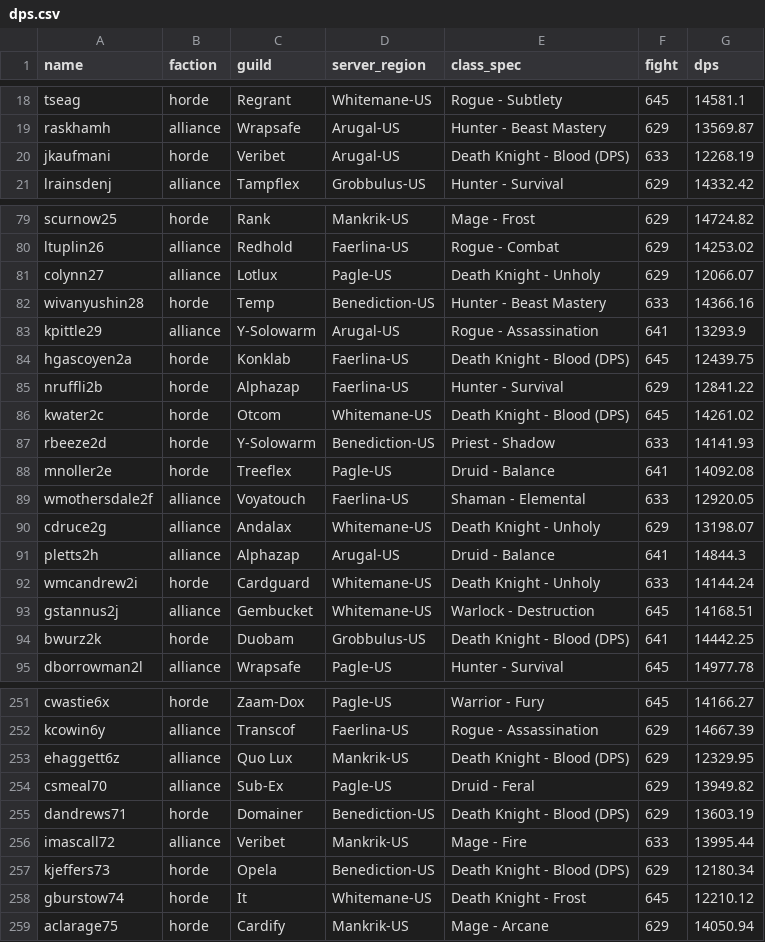
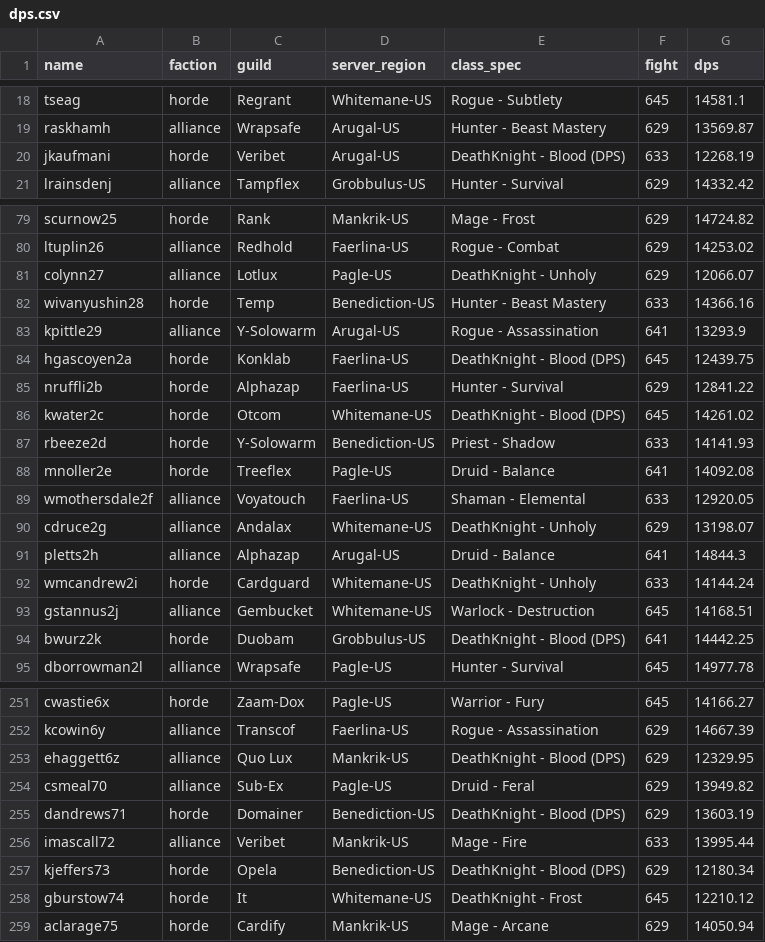
Before and after one commit to ap3xx/wcl-br-rankings, a CSV file: web/sample_data/dps.csv, drawn as a sheet; only a part is shown, gaps mark what is left out; the diff covers the shown part only.

```diff
--- a/web/sample_data/dps.csv
+++ b/web/sample_data/dps.csv
@@ -19,3 +19,3 @@ tseag,horde,Regrant,Whitemane-US,Rogue - Subtlety,645,14581.1
 raskhamh,alliance,Wrapsafe,Arugal-US,Hunter - Beast Mastery,629,13569.87
-jkaufmani,horde,Veribet,Arugal-US,Death Knight - Blood (DPS),633,12268.19
+jkaufmani,horde,Veribet,Arugal-US,DeathKnight - Blood (DPS),633,12268.19
 lrainsdenj,alliance,Tampflex,Grobbulus-US,Hunter - Survival,629,14332.42
@@ -80,8 +80,8 @@ scurnow25,horde,Rank,Mankrik-US,Mage - Frost,629,14724.82
 ltuplin26,alliance,Redhold,Faerlina-US,Rogue - Combat,629,14253.02
-colynn27,alliance,Lotlux,Pagle-US,Death Knight - Unholy,629,12066.07
+colynn27,alliance,Lotlux,Pagle-US,DeathKnight - Unholy,629,12066.07
 wivanyushin28,horde,Temp,Benediction-US,Hunter - Beast Mastery,633,14366.16
 kpittle29,alliance,Y-Solowarm,Arugal-US,Rogue - Assassination,641,13293.9
-hgascoyen2a,horde,Konklab,Faerlina-US,Death Knight - Blood (DPS),645,12439.75
+hgascoyen2a,horde,Konklab,Faerlina-US,DeathKnight - Blood (DPS),645,12439.75
 nruffli2b,horde,Alphazap,Faerlina-US,Hunter - Survival,629,12841.22
-kwater2c,horde,Otcom,Whitemane-US,Death Knight - Blood (DPS),645,14261.02
+kwater2c,horde,Otcom,Whitemane-US,DeathKnight - Blood (DPS),645,14261.02
 rbeeze2d,horde,Y-Solowarm,Benediction-US,Priest - Shadow,633,14141.93
@@ -89,7 +89,7 @@ mnoller2e,horde,Treeflex,Pagle-US,Druid - Balance,641,14092.08
 wmothersdale2f,alliance,Voyatouch,Faerlina-US,Shaman - Elemental,633,12920.05
-cdruce2g,alliance,Andalax,Whitemane-US,Death Knight - Unholy,629,13198.07
+cdruce2g,alliance,Andalax,Whitemane-US,DeathKnight - Unholy,629,13198.07
 pletts2h,alliance,Alphazap,Arugal-US,Druid - Balance,641,14844.3
-wmcandrew2i,horde,Cardguard,Whitemane-US,Death Knight - Unholy,633,14144.24
+wmcandrew2i,horde,Cardguard,Whitemane-US,DeathKnight - Unholy,633,14144.24
 gstannus2j,alliance,Gembucket,Whitemane-US,Warlock - Destruction,645,14168.51
-bwurz2k,horde,Duobam,Grobbulus-US,Death Knight - Blood (DPS),641,14442.25
+bwurz2k,horde,Duobam,Grobbulus-US,DeathKnight - Blood (DPS),641,14442.25
 dborrowman2l,alliance,Wrapsafe,Pagle-US,Hunter - Survival,645,14977.78
@@ -252,8 +252,8 @@ cwastie6x,horde,Zaam-Dox,Pagle-US,Warrior - Fury,645,14166.27
 kcowin6y,alliance,Transcof,Faerlina-US,Rogue - Assassination,629,14667.39
-ehaggett6z,alliance,Quo Lux,Mankrik-US,Death Knight - Blood (DPS),629,12329.95
+ehaggett6z,alliance,Quo Lux,Mankrik-US,DeathKnight - Blood (DPS),629,12329.95
 csmeal70,alliance,Sub-Ex,Pagle-US,Druid - Feral,629,13949.82
-dandrews71,horde,Domainer,Benediction-US,Death Knight - Blood (DPS),629,13603.19
+dandrews71,horde,Domainer,Benediction-US,DeathKnight - Blood (DPS),629,13603.19
 imascall72,alliance,Veribet,Mankrik-US,Mage - Fire,633,13995.44
-kjeffers73,horde,Opela,Benediction-US,Death Knight - Blood (DPS),629,12180.34
-gburstow74,horde,It,Whitemane-US,Death Knight - Frost,645,12210.12
+kjeffers73,horde,Opela,Benediction-US,DeathKnight - Blood (DPS),629,12180.34
+gburstow74,horde,It,Whitemane-US,DeathKnight - Frost,645,12210.12
 aclarage75,horde,Cardify,Mankrik-US,Mage - Arcane,629,14050.94
```
Also changed, not shown: 102 edited cells elsewhere in this file, web/sample_data/parse.csv, 15 other files.
